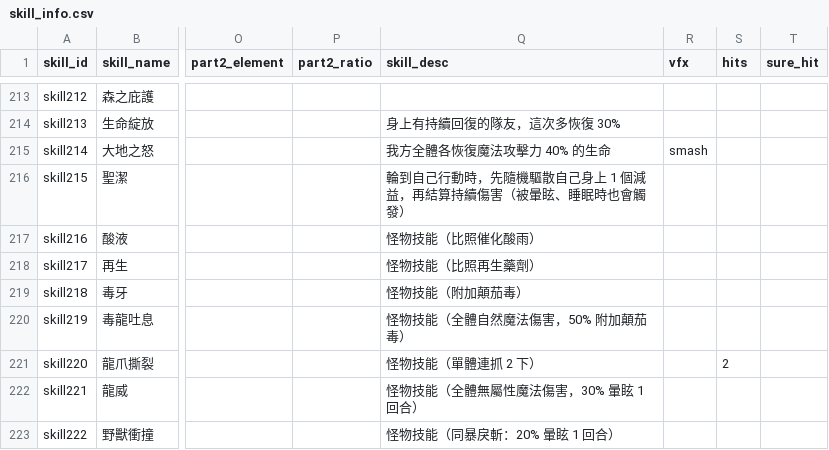
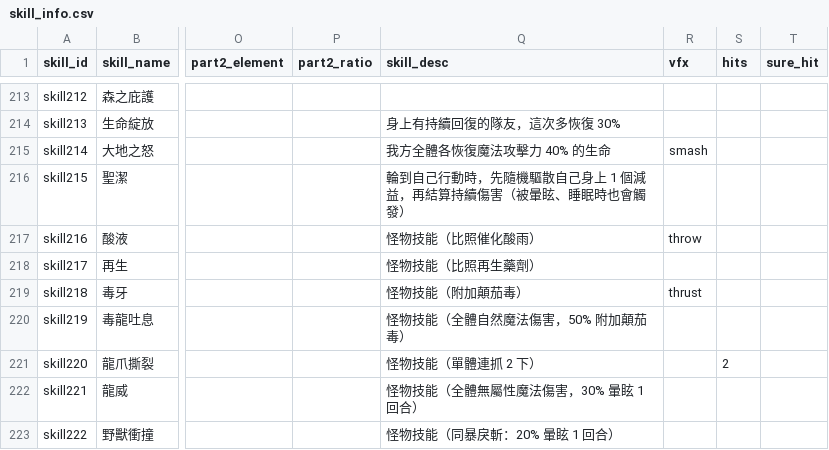
Before and after one commit to minruuwu/bigadventure, a CSV file: assets/data/skill_info.csv, drawn as a sheet; only a part is shown, gaps mark what is left out; the diff names each change by its address in the sheet, - before the commit and + after, or states it on an @@ line.

```diff
--- a/assets/data/skill_info.csv
+++ b/assets/data/skill_info.csv
-R217 (vfx): (empty)
+R217 (vfx): throw
-R219 (vfx): (empty)
+R219 (vfx): thrust
```
Also changed, not shown: 1 other file.
